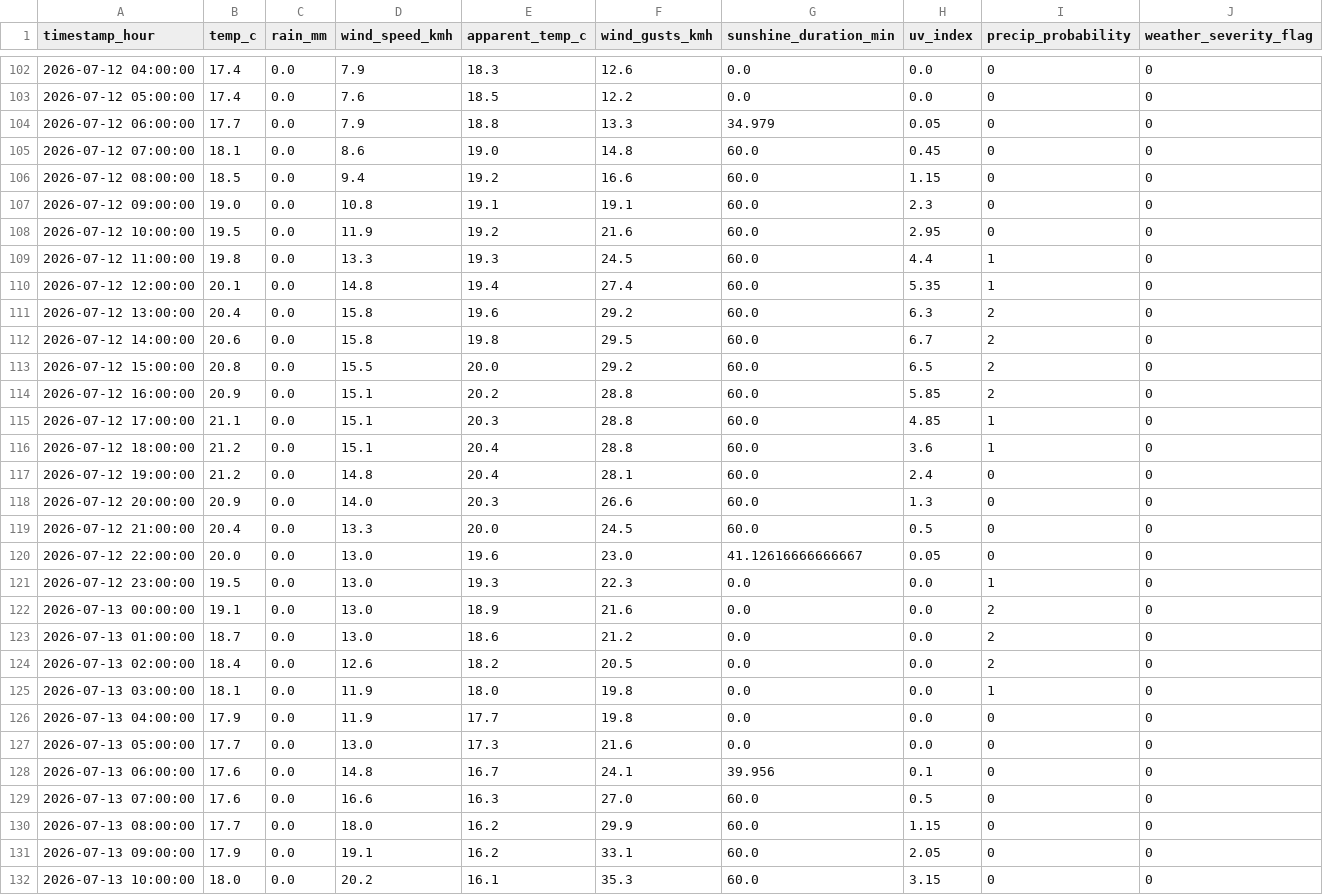
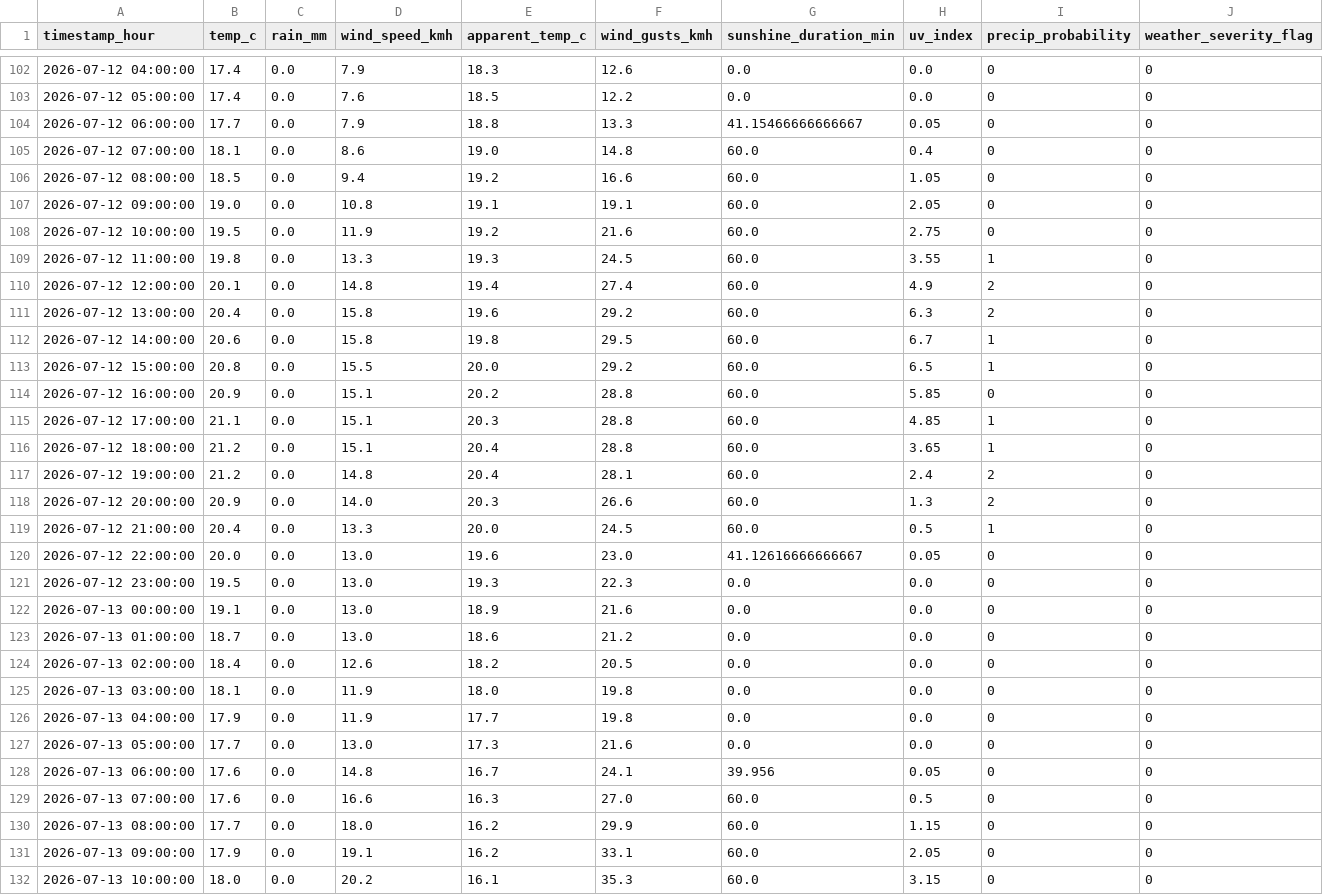
Before and after one commit to AdithKB/ODonoghuesSuffolk-Forecast, a CSV file: data/raw/weather_forecast.csv, drawn as a sheet; only a part is shown, gaps mark what is left out; the diff covers the shown part only.

```diff
--- a/data/raw/weather_forecast.csv
+++ b/data/raw/weather_forecast.csv
@@ -103,27 +103,27 @@ timestamp_hour,temp_c,rain_mm,wind_speed_kmh,apparent_temp_c,wind_gusts_kmh,suns
 2026-07-12 05:00:00,17.4,0.0,7.6,18.5,12.2,0.0,0.0,0,0
-2026-07-12 06:00:00,17.7,0.0,7.9,18.8,13.3,34.979,0.05,0,0
-2026-07-12 07:00:00,18.1,0.0,8.6,19.0,14.8,60.0,0.45,0,0
-2026-07-12 08:00:00,18.5,0.0,9.4,19.2,16.6,60.0,1.15,0,0
-2026-07-12 09:00:00,19.0,0.0,10.8,19.1,19.1,60.0,2.3,0,0
-2026-07-12 10:00:00,19.5,0.0,11.9,19.2,21.6,60.0,2.95,0,0
-2026-07-12 11:00:00,19.8,0.0,13.3,19.3,24.5,60.0,4.4,1,0
-2026-07-12 12:00:00,20.1,0.0,14.8,19.4,27.4,60.0,5.35,1,0
+2026-07-12 06:00:00,17.7,0.0,7.9,18.8,13.3,41.15466666666667,0.05,0,0
+2026-07-12 07:00:00,18.1,0.0,8.6,19.0,14.8,60.0,0.4,0,0
+2026-07-12 08:00:00,18.5,0.0,9.4,19.2,16.6,60.0,1.05,0,0
+2026-07-12 09:00:00,19.0,0.0,10.8,19.1,19.1,60.0,2.05,0,0
+2026-07-12 10:00:00,19.5,0.0,11.9,19.2,21.6,60.0,2.75,0,0
+2026-07-12 11:00:00,19.8,0.0,13.3,19.3,24.5,60.0,3.55,1,0
+2026-07-12 12:00:00,20.1,0.0,14.8,19.4,27.4,60.0,4.9,2,0
 2026-07-12 13:00:00,20.4,0.0,15.8,19.6,29.2,60.0,6.3,2,0
-2026-07-12 14:00:00,20.6,0.0,15.8,19.8,29.5,60.0,6.7,2,0
-2026-07-12 15:00:00,20.8,0.0,15.5,20.0,29.2,60.0,6.5,2,0
-2026-07-12 16:00:00,20.9,0.0,15.1,20.2,28.8,60.0,5.85,2,0
+2026-07-12 14:00:00,20.6,0.0,15.8,19.8,29.5,60.0,6.7,1,0
+2026-07-12 15:00:00,20.8,0.0,15.5,20.0,29.2,60.0,6.5,1,0
+2026-07-12 16:00:00,20.9,0.0,15.1,20.2,28.8,60.0,5.85,0,0
 2026-07-12 17:00:00,21.1,0.0,15.1,20.3,28.8,60.0,4.85,1,0
-2026-07-12 18:00:00,21.2,0.0,15.1,20.4,28.8,60.0,3.6,1,0
-2026-07-12 19:00:00,21.2,0.0,14.8,20.4,28.1,60.0,2.4,0,0
-2026-07-12 20:00:00,20.9,0.0,14.0,20.3,26.6,60.0,1.3,0,0
-2026-07-12 21:00:00,20.4,0.0,13.3,20.0,24.5,60.0,0.5,0,0
+2026-07-12 18:00:00,21.2,0.0,15.1,20.4,28.8,60.0,3.65,1,0
+2026-07-12 19:00:00,21.2,0.0,14.8,20.4,28.1,60.0,2.4,2,0
+2026-07-12 20:00:00,20.9,0.0,14.0,20.3,26.6,60.0,1.3,2,0
+2026-07-12 21:00:00,20.4,0.0,13.3,20.0,24.5,60.0,0.5,1,0
 2026-07-12 22:00:00,20.0,0.0,13.0,19.6,23.0,41.12616666666667,0.05,0,0
-2026-07-12 23:00:00,19.5,0.0,13.0,19.3,22.3,0.0,0.0,1,0
-2026-07-13 00:00:00,19.1,0.0,13.0,18.9,21.6,0.0,0.0,2,0
-2026-07-13 01:00:00,18.7,0.0,13.0,18.6,21.2,0.0,0.0,2,0
-2026-07-13 02:00:00,18.4,0.0,12.6,18.2,20.5,0.0,0.0,2,0
-2026-07-13 03:00:00,18.1,0.0,11.9,18.0,19.8,0.0,0.0,1,0
+2026-07-12 23:00:00,19.5,0.0,13.0,19.3,22.3,0.0,0.0,0,0
+2026-07-13 00:00:00,19.1,0.0,13.0,18.9,21.6,0.0,0.0,0,0
+2026-07-13 01:00:00,18.7,0.0,13.0,18.6,21.2,0.0,0.0,0,0
+2026-07-13 02:00:00,18.4,0.0,12.6,18.2,20.5,0.0,0.0,0,0
+2026-07-13 03:00:00,18.1,0.0,11.9,18.0,19.8,0.0,0.0,0,0
 2026-07-13 04:00:00,17.9,0.0,11.9,17.7,19.8,0.0,0.0,0,0
 2026-07-13 05:00:00,17.7,0.0,13.0,17.3,21.6,0.0,0.0,0,0
-2026-07-13 06:00:00,17.6,0.0,14.8,16.7,24.1,39.956,0.1,0,0
+2026-07-13 06:00:00,17.6,0.0,14.8,16.7,24.1,39.956,0.05,0,0
 2026-07-13 07:00:00,17.6,0.0,16.6,16.3,27.0,60.0,0.5,0,0
```
Also changed, not shown: 137 edited cells elsewhere in this file, 3 other files.
